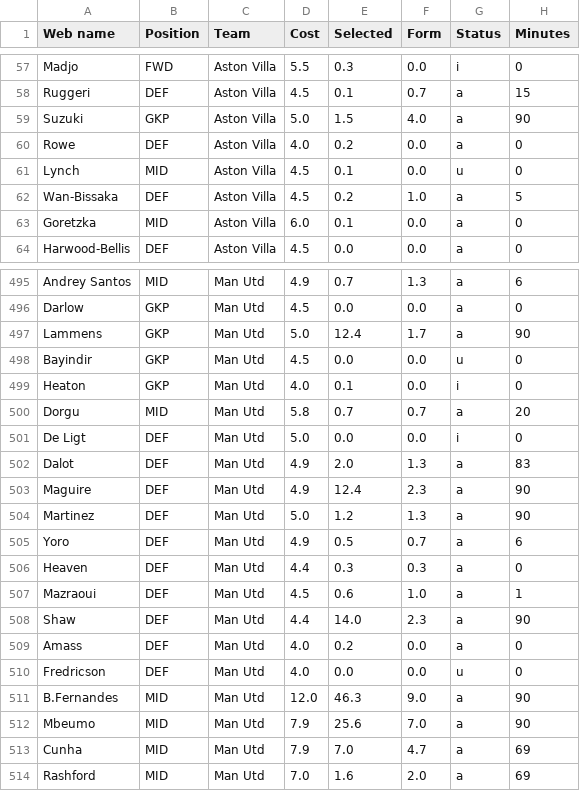
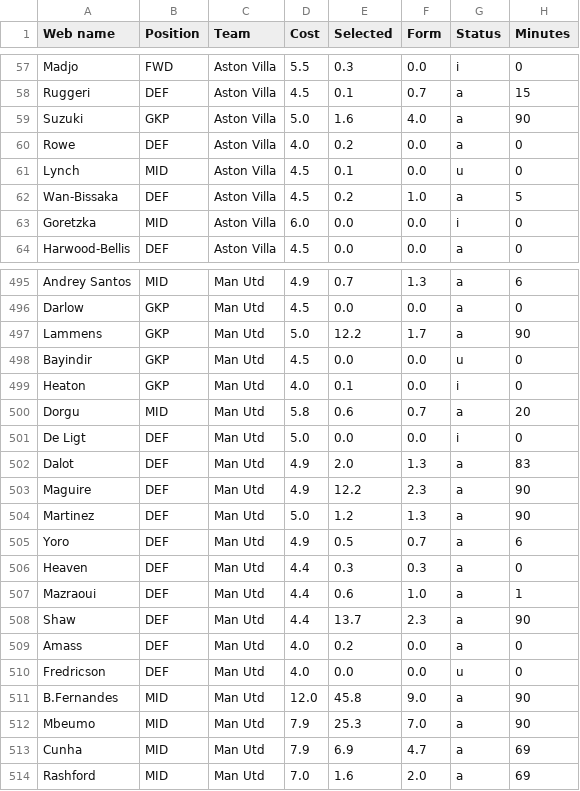
Before and after one commit to Dante777bm/fpl-data-collector, a CSV file: FPL_Data_2026-27/FPL_Data_GW_3.csv, drawn as a sheet; only a part is shown, gaps mark what is left out; the diff covers the shown part only; the diff names each change by its address in the sheet, - before the commit and + after, or states it on an @@ line.

```diff
--- a/FPL_Data_2026-27/FPL_Data_GW_3.csv
+++ b/FPL_Data_2026-27/FPL_Data_GW_3.csv
-E59 (Selected): 1.5
+E59 (Selected): 1.6
-E63 (Selected): 0.1
+E63 (Selected): 0.0
-G63 (Status): a
+G63 (Status): i
-E497 (Selected): 12.4
+E497 (Selected): 12.2
-E500 (Selected): 0.7
+E500 (Selected): 0.6
-E503 (Selected): 12.4
+E503 (Selected): 12.2
-D507 (Cost): 4.5
+D507 (Cost): 4.4
-E508 (Selected): 14.0
+E508 (Selected): 13.7
-E511 (Selected): 46.3
+E511 (Selected): 45.8
-E512 (Selected): 25.6
+E512 (Selected): 25.3
-E513 (Selected): 7.0
+E513 (Selected): 6.9
```
Also changed, not shown: 96 edited cells elsewhere in this file.
